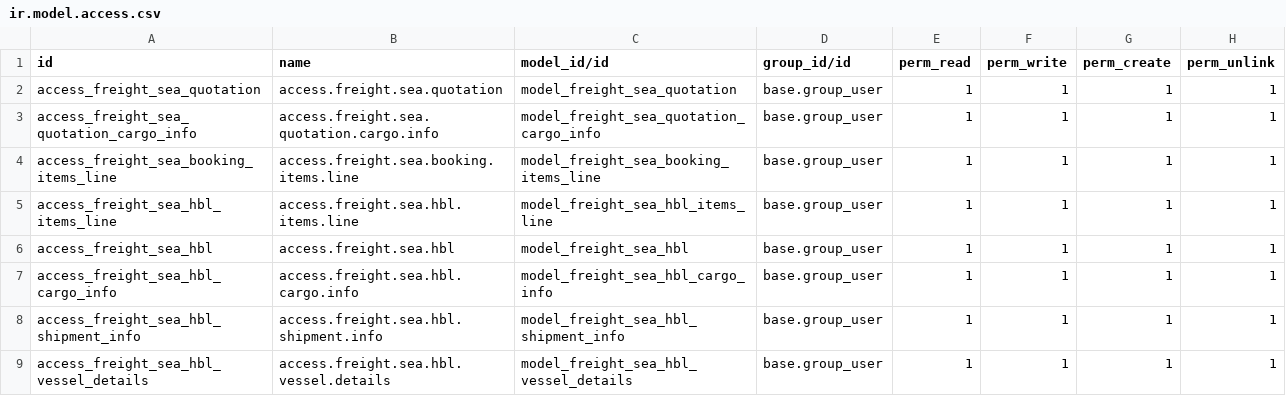
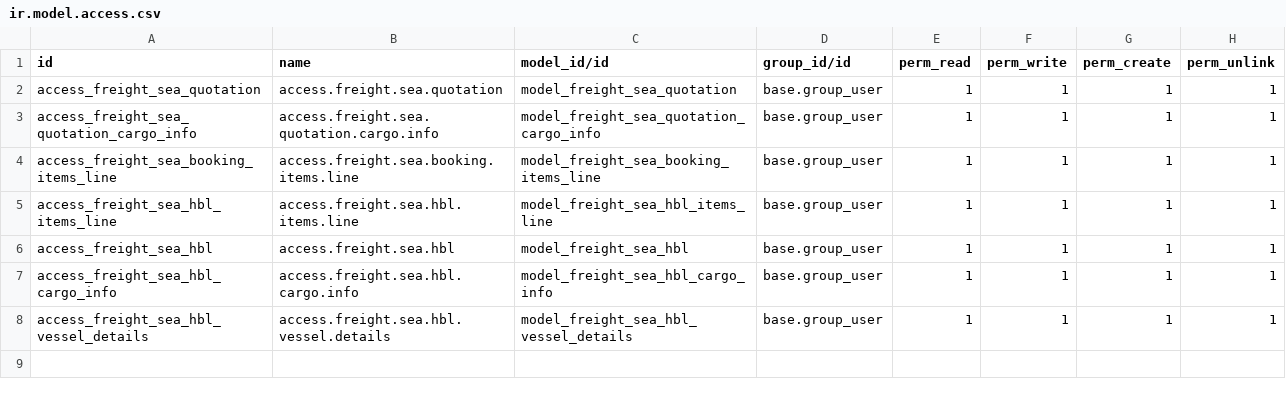
Before and after one commit to clavisdev9-bit/MODULE_FF_WPC, a CSV file: addons/freight_forwarding/security/sea/ir.model.access.csv, drawn as a sheet; the diff names each change by its address in the sheet, - before the commit and + after, or states it on an @@ line.

```diff
--- a/addons/freight_forwarding/security/sea/ir.model.access.csv
+++ b/addons/freight_forwarding/security/sea/ir.model.access.csv
-row 8: access_freight_sea_hbl_shipment_info | access.freight.sea.hbl.shipment.info | model_freight_sea_hbl_shipment_info | base.group_user | 1 | 1 | 1 | 1
```
Also changed, not shown: addons/freight_forwarding/security/sea/sales/ir.model.access.csv, 12 other files.
